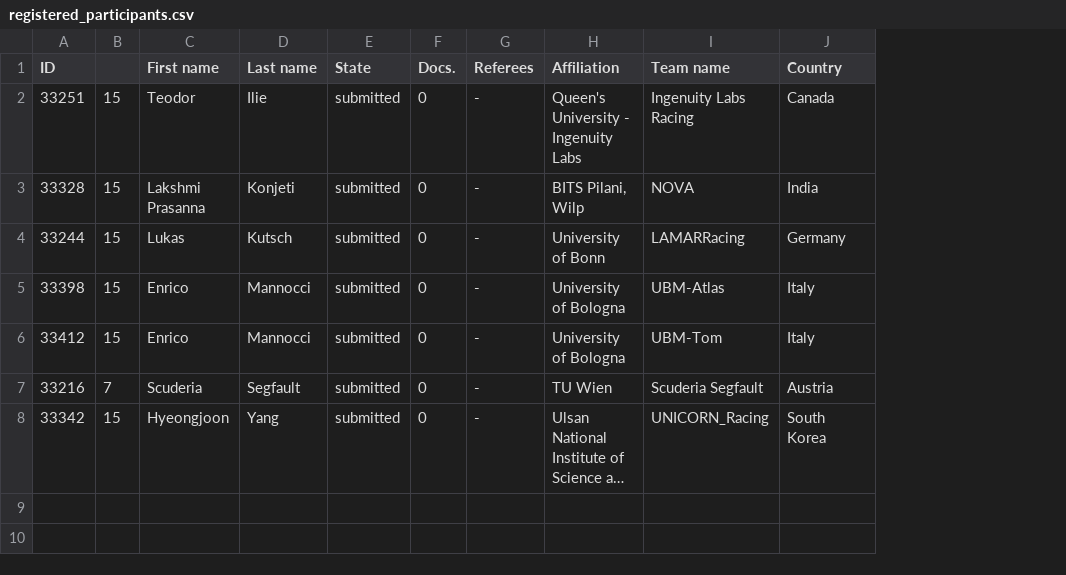
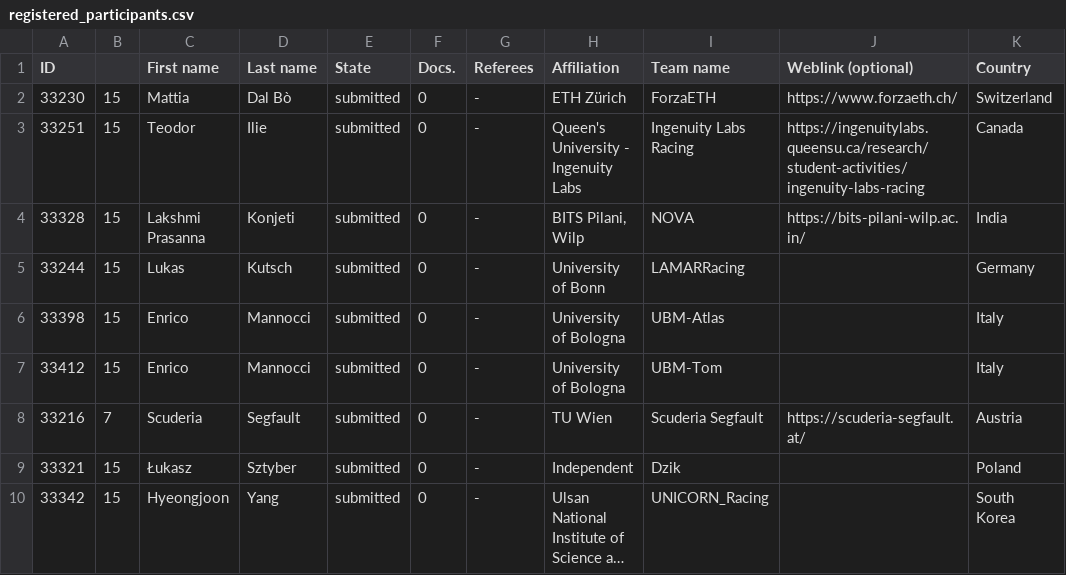
Before and after one commit to f1tenth/icra2026_race, a CSV file: _data/registered_participants.csv, drawn as a sheet; long unchanged cells end in …; addresses are those after the commit; the diff names each change by its address in the sheet, - before the commit and + after, or states it on an @@ line.

Commit message:
Update the participants table

```diff
--- a/_data/registered_participants.csv
+++ b/_data/registered_participants.csv
+column J (Weblink (optional)), rows 3-8: https://ingenuitylabs.queensu.ca/research/student-activities/ingenuity-labs-racing | https://bits-pilani-wilp.ac.in/ |  |  |  | https://scuderia-segfault.at/
+row 2: 33230 | 15 | Mattia | Dal Bò | submitted | 0 | - | ETH Zürich | ForzaETH | https://www.forzaeth.ch/ | Switzerland
+row 9: 33321 | 15 | Łukasz | Sztyber | submitted | 0 | - | Independent | Dzik |  | Poland
```
